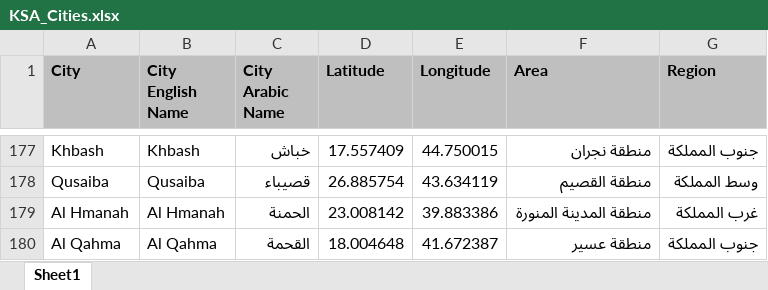
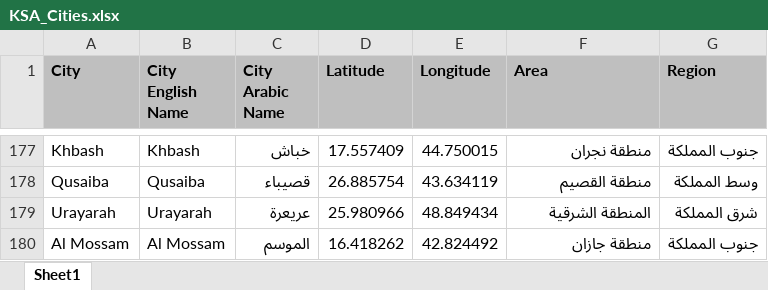
Before and after one commit to abubakrsaad/KSA_COVID19, an Excel workbook: KSA_Cities.xlsx, sheet Sheet1, drawn as a sheet; only a part is shown, gaps mark what is left out; values as stored, in another font and other column widths than the file's, no borders; removed rows and columns are numbered as before the commit, all else as after; the diff names each change by its address in the sheet, - before the commit and + after, or states it on an @@ line.

```diff
--- a/KSA_Cities.xlsx (sheet Sheet1)
+++ b/KSA_Cities.xlsx (sheet Sheet1)
-row 179: Al Hmanah | Al Hmanah | الحمنة | 23.008142 | 39.883386 | منطقة المدينة المنورة | غرب المملكة
-row 180: Al Qahma | Al Qahma | القحمة | 18.004648 | 41.672387 | منطقة عسير | جنوب المملكة
+row 179: Urayarah | Urayarah | عريعرة | 25.980966 | 48.849434 | المنطقة الشرقية | شرق المملكة
+row 180: Al Mossam | Al Mossam | الموسم | 16.418262 | 42.824492 | منطقة جازان | جنوب المملكة
```
Also changed, not shown: 3 other files.
